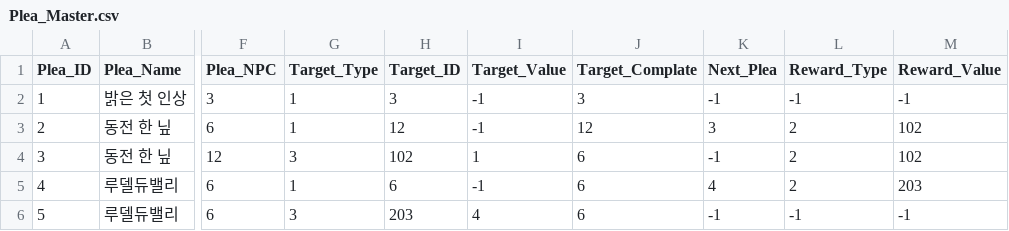
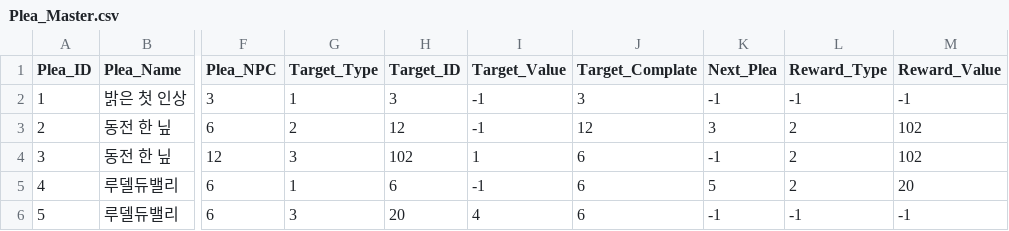
Before and after one commit to SuperElectronBrain/ThunderJack_ProjectMIS, a CSV file: Assets/Resources/DataSheet/Plea_Master.csv, drawn as a sheet; only a part is shown, gaps mark what is left out; the diff names each change by its address in the sheet, - before the commit and + after, or states it on an @@ line.

Commit message:
pleamaster 수정본 중간 세이브

```diff
--- a/Assets/Resources/DataSheet/Plea_Master.csv
+++ b/Assets/Resources/DataSheet/Plea_Master.csv
-G3 (Target_Type): 1
+G3 (Target_Type): 2
-K5 (Next_Plea): 4
+K5 (Next_Plea): 5
-M5 (Reward_Value): 203
+M5 (Reward_Value): 20
-H6 (Target_ID): 203
+H6 (Target_ID): 20
```
